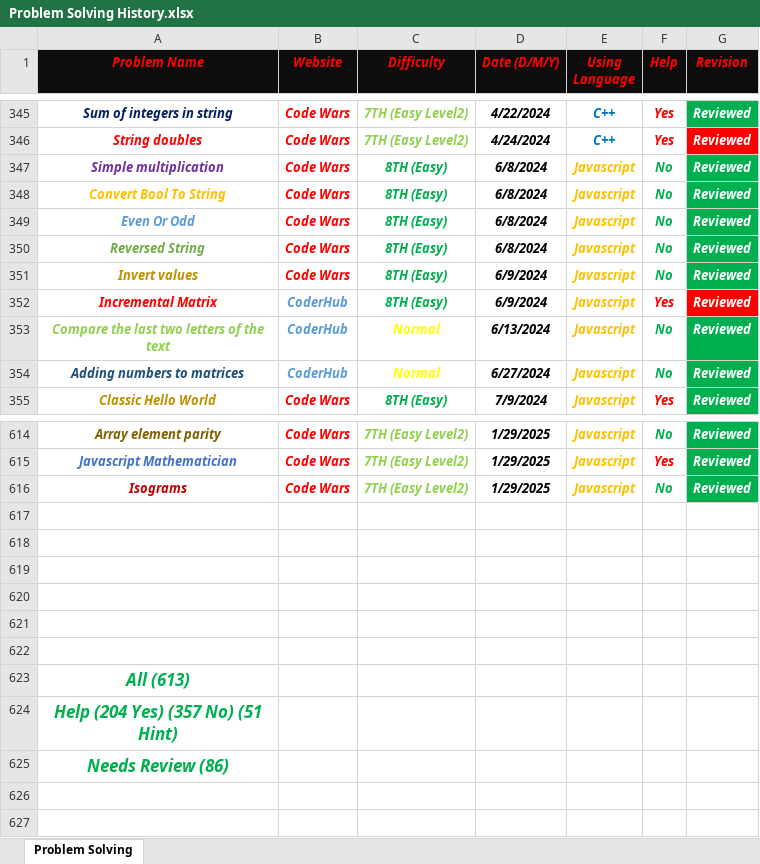
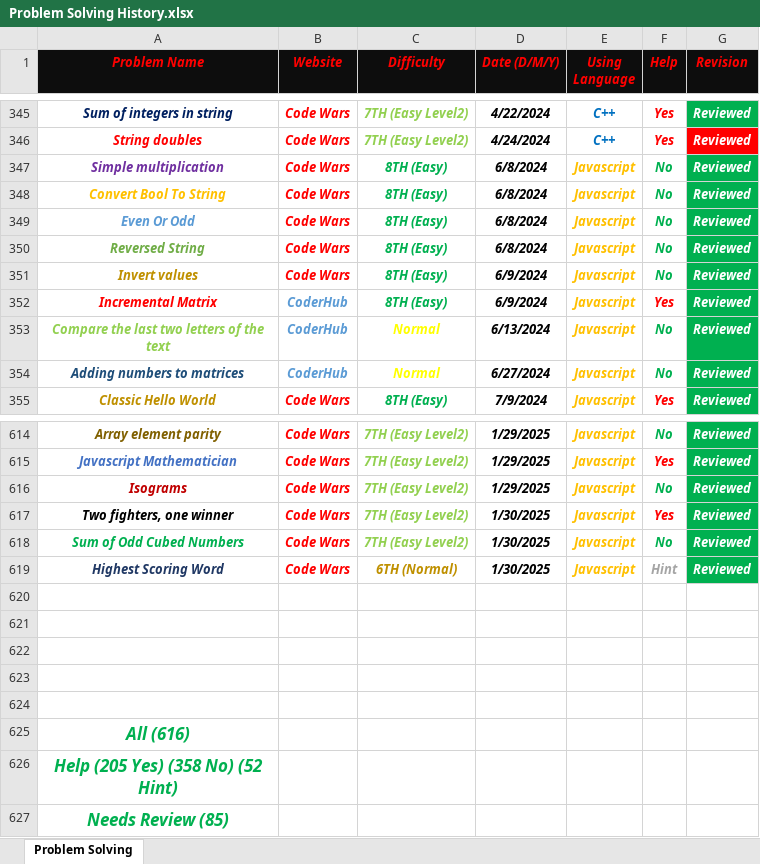
Before and after one commit to Marawan-Saqr/Problem-Solving, an Excel workbook: Problem Solving History.xlsx, sheet Problem Solving, drawn as a sheet; only a part is shown, gaps mark what is left out; values as stored, in another font and other column widths than the file's, no borders; removed rows and columns are numbered as before the commit, all else as after; the diff names each change by its address in the sheet, - before the commit and + after, or states it on an @@ line.

```diff
--- a/Problem Solving History.xlsx (sheet Problem Solving)
+++ b/Problem Solving History.xlsx (sheet Problem Solving)
-G352 fill: #FF0000
+G352 fill: #00B050
+row 617: Two fighters, one winner | Code Wars | 7TH (Easy Level2) | 1/30/2025 | Javascript | Yes | Reviewed
+row 618: Sum of Odd Cubed Numbers | Code Wars | 7TH (Easy Level2) | 1/30/2025 | Javascript | No | Reviewed
+row 619: Highest Scoring Word | Code Wars | 6TH (Normal) | 1/30/2025 | Javascript | Hint | Reviewed
-row 622: (empty)
-A625 (Problem Name): All (613)
+A625 (Problem Name): All (616)
-A626 (Problem Name): Help (204 Yes) (357 No) (51 Hint)
+A626 (Problem Name): Help (205 Yes) (358 No) (52 Hint)
-A627 (Problem Name): Needs Review (86)
+A627 (Problem Name): Needs Review (85)
```
Also changed, not shown: Code & Notes/Functions & Notes.xlsx, 11 other files.
